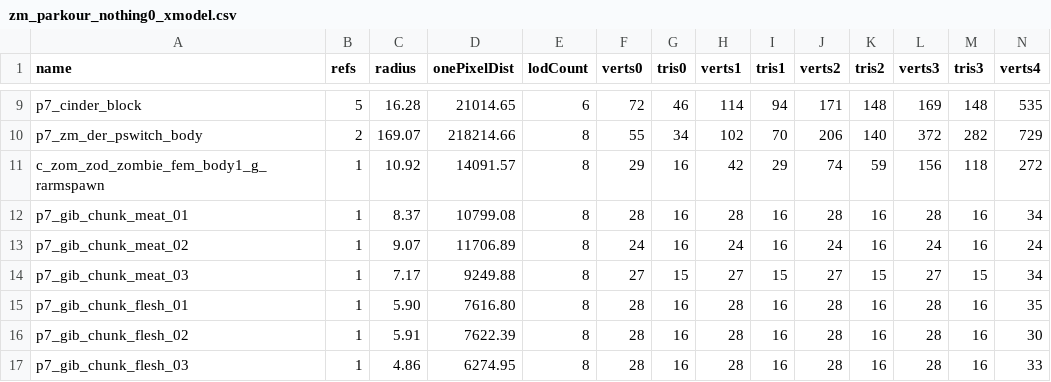
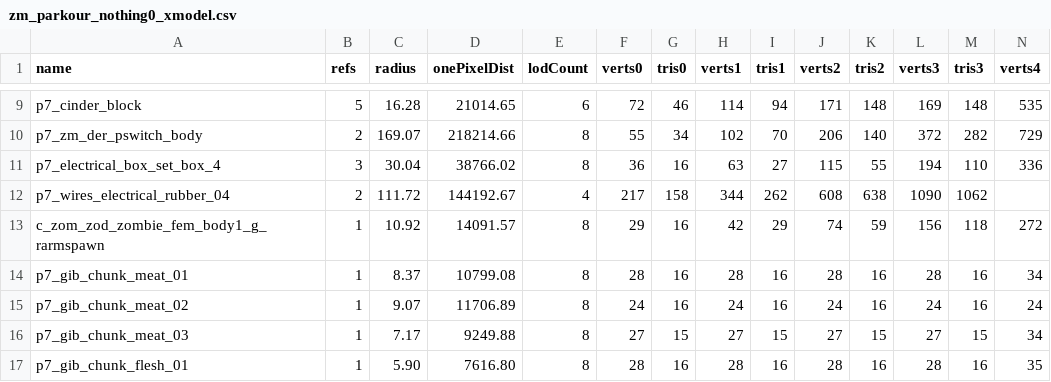
Before and after one commit to c3n3/black-ops-maps, a CSV file: zm_parkour_nothing0/zone_source/all/assetinfo/zm_parkour_nothing0_xmodel.csv, drawn as a sheet; only a part is shown, gaps mark what is left out; the shorter side is filled out with more unchanged rows; rows hold the shown columns only; the diff names each change by its address in the sheet, - before the commit and + after, or states it on an @@ line.

```diff
--- a/zm_parkour_nothing0/zone_source/all/assetinfo/zm_parkour_nothing0_xmodel.csv
+++ b/zm_parkour_nothing0/zone_source/all/assetinfo/zm_parkour_nothing0_xmodel.csv
+row 11: p7_electrical_box_set_box_4 | 3 | 30.04 | 38766.02 | 8 | 36 | 16 | 63 | 27 | 115 | 55 | 194 | 110 | 336
+row 12: p7_wires_electrical_rubber_04 | 2 | 111.72 | 144192.67 | 4 | 217 | 158 | 344 | 262 | 608 | 638 | 1090 | 1062
```
Also changed, not shown: zm_parkour_nothing0/zone_source/all/assetinfo/zm_parkour_nothing0_poolinfo.csv, zm_parkour_nothing0/zone_source/all/assetlist/zm_parkour_nothing0.csv, 7 other files.
